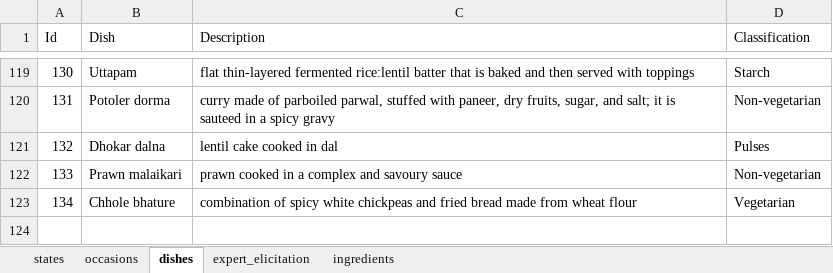
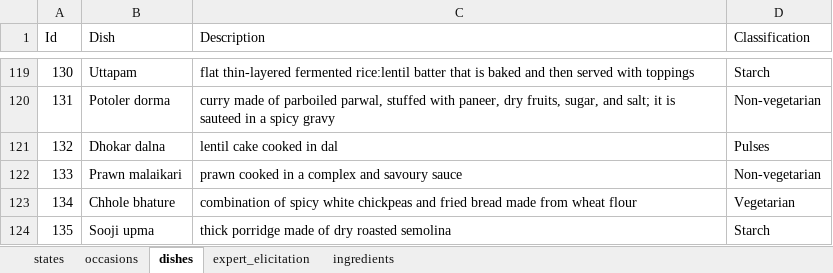
Before and after one commit to rochiecuevas/FoodChoice, an Excel workbook: dishes_db.xlsx, sheet dishes, drawn as a sheet; only a part is shown, gaps mark what is left out; values as stored, in another font and other column widths than the file's, no borders; the diff names each change by its address in the sheet, - before the commit and + after, or states it on an @@ line.

```diff
--- a/dishes_db.xlsx (sheet dishes)
+++ b/dishes_db.xlsx (sheet dishes)
+row 124: 135 | Sooji upma | thick porridge made of dry roasted semolina | Starch
```
Also changed, not shown: sheet ingredients, sheet expert_elicitation, 1 other file.
